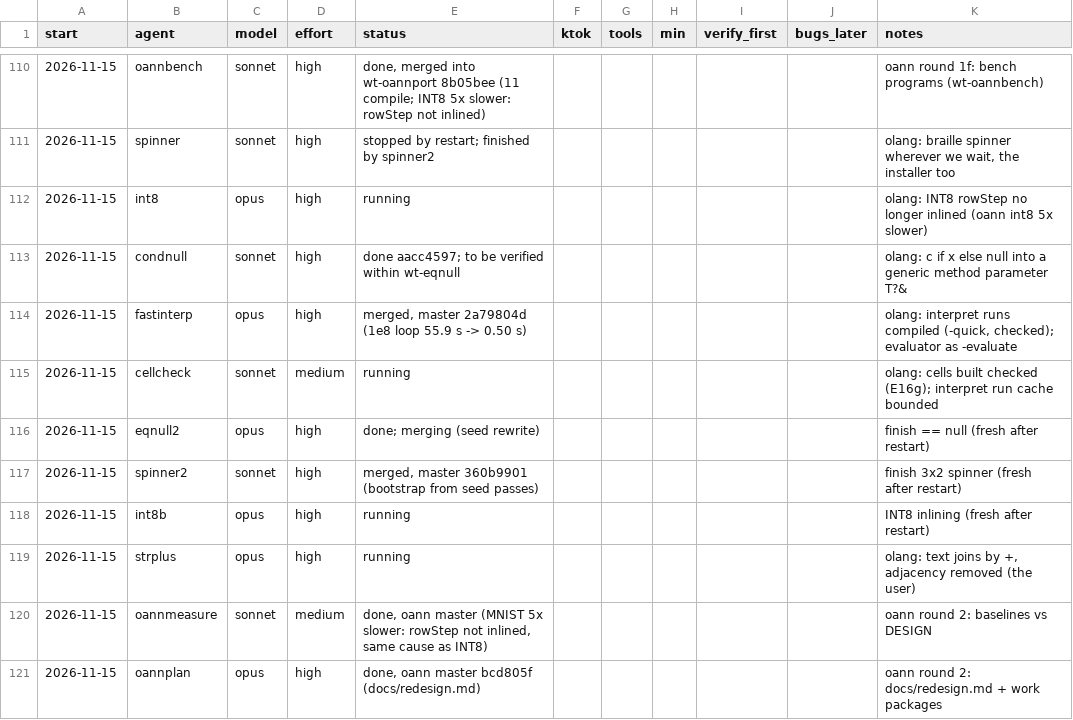
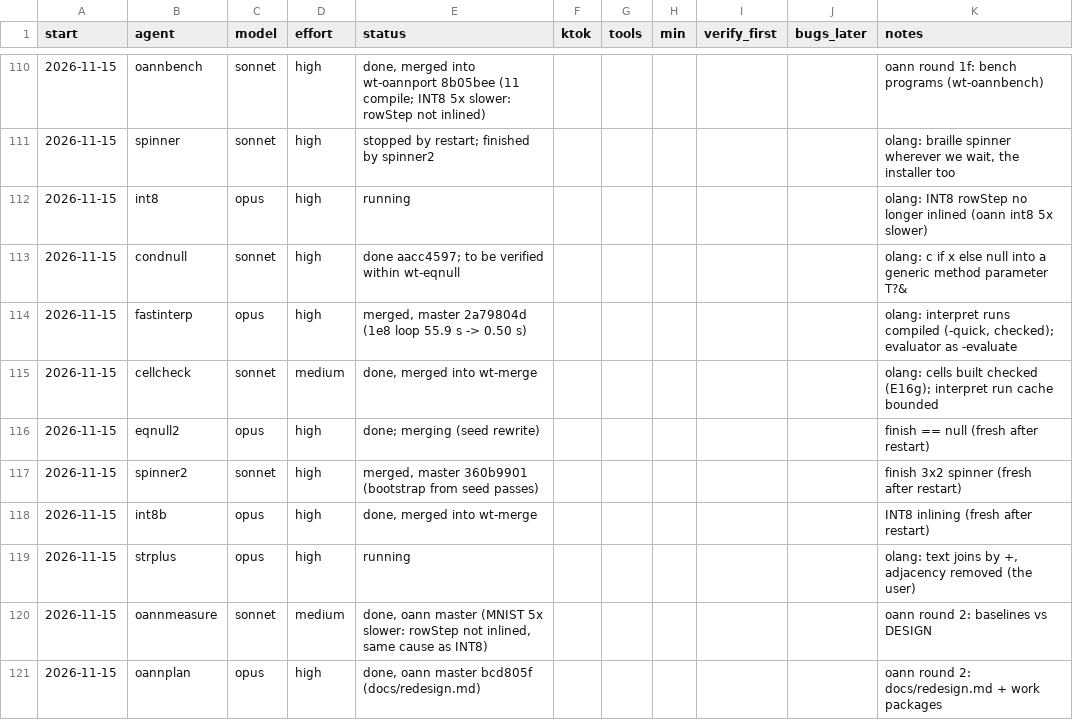
Before and after one commit to osarv/olang, a TSV file: agents.tsv, drawn as a sheet; only a part is shown, gaps mark what is left out.

Commit message:
review notes 2026-11-15T11:08:44Z

```diff
--- a/agents.tsv
+++ b/agents.tsv
@@ -114,6 +114,6 @@ start	agent	model	effort	status	ktok	tools	min	verify_first	bugs_later	notes
 2026-11-15	fastinterp	opus	high	merged, master 2a79804d (1e8 loop 55.9 s -> 0.50 s)						olang: interpret runs compiled (-quick, checked); evaluator as -evaluate
-2026-11-15	cellcheck	sonnet	medium	running						olang: cells built checked (E16g); interpret run cache bounded
+2026-11-15	cellcheck	sonnet	medium	done, merged into wt-merge						olang: cells built checked (E16g); interpret run cache bounded
 2026-11-15	eqnull2	opus	high	done; merging (seed rewrite)						finish == null (fresh after restart)
 2026-11-15	spinner2	sonnet	high	merged, master 360b9901 (bootstrap from seed passes)						finish 3x2 spinner (fresh after restart)
-2026-11-15	int8b	opus	high	running						INT8 inlining (fresh after restart)
+2026-11-15	int8b	opus	high	done, merged into wt-merge						INT8 inlining (fresh after restart)
 2026-11-15	strplus	opus	high	running						olang: text joins by +, adjacency removed (the user)
```
